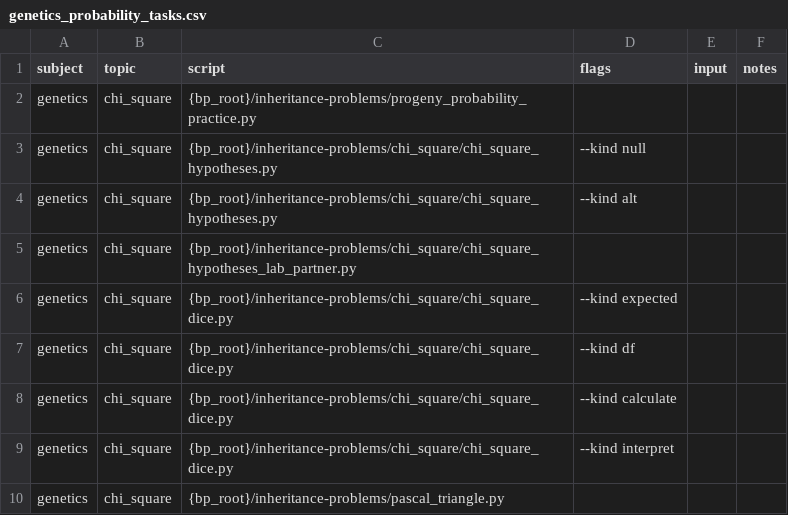
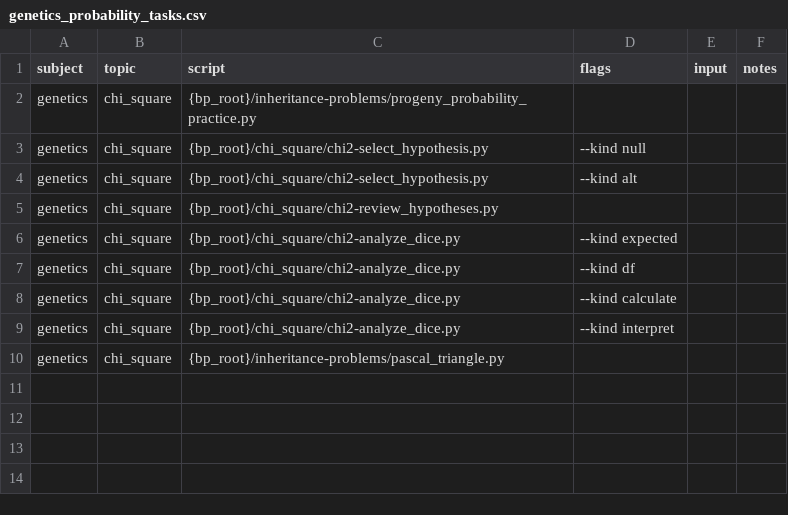
Before and after one commit to vosslab/biology-problems-website, a CSV file: task_files/genetics_probability_tasks.csv, drawn as a sheet.

Commit message:
Update chi-square generator paths in the Genetics, genetics... (+1 more)
- Update chi-square generator paths in the Genetics, genetics probability, and
  Biostatistics task files to `problems/chi_square/chi2-*.py`, including commented task rows. Prese...
- Add the existing curated titles and Bloom classifications under the renamed output
  bank filenames. Retain old keys for published banks until the site is rebuilt.

```diff
--- a/task_files/genetics_probability_tasks.csv
+++ b/task_files/genetics_probability_tasks.csv
@@ -2,9 +2,9 @@ subject,topic,script,flags,input,notes
 genetics,chi_square,{bp_root}/inheritance-problems/progeny_probability_practice.py,,,
-genetics,chi_square,{bp_root}/inheritance-problems/chi_square/chi_square_hypotheses.py,--kind null,,
-genetics,chi_square,{bp_root}/inheritance-problems/chi_square/chi_square_hypotheses.py,--kind alt,,
-genetics,chi_square,{bp_root}/inheritance-problems/chi_square/chi_square_hypotheses_lab_partner.py,,,
-genetics,chi_square,{bp_root}/inheritance-problems/chi_square/chi_square_dice.py,--kind expected,,
-genetics,chi_square,{bp_root}/inheritance-problems/chi_square/chi_square_dice.py,--kind df,,
-genetics,chi_square,{bp_root}/inheritance-problems/chi_square/chi_square_dice.py,--kind calculate,,
-genetics,chi_square,{bp_root}/inheritance-problems/chi_square/chi_square_dice.py,--kind interpret,,
+genetics,chi_square,{bp_root}/chi_square/chi2-select_hypothesis.py,--kind null,,
+genetics,chi_square,{bp_root}/chi_square/chi2-select_hypothesis.py,--kind alt,,
+genetics,chi_square,{bp_root}/chi_square/chi2-review_hypotheses.py,,,
+genetics,chi_square,{bp_root}/chi_square/chi2-analyze_dice.py,--kind expected,,
+genetics,chi_square,{bp_root}/chi_square/chi2-analyze_dice.py,--kind df,,
+genetics,chi_square,{bp_root}/chi_square/chi2-analyze_dice.py,--kind calculate,,
+genetics,chi_square,{bp_root}/chi_square/chi2-analyze_dice.py,--kind interpret,,
 genetics,chi_square,{bp_root}/inheritance-problems/pascal_triangle.py,,,
```
Also changed, not shown: task_files/biostats_tasks.csv, task_files/genetics_tasks1.csv, 4 other files.
